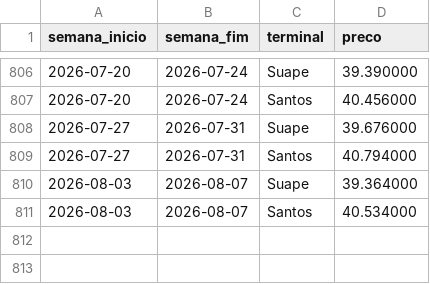
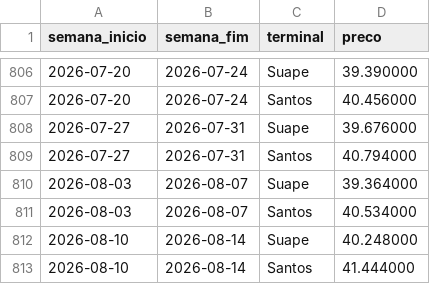
Before and after one commit to jmagomez/anp-ppi-dashboard, a CSV file: docs/data/ppi_glp.csv, drawn as a sheet; only a part is shown, gaps mark what is left out.

```diff
--- a/docs/data/ppi_glp.csv
+++ b/docs/data/ppi_glp.csv
@@ -811 +811,3 @@ semana_inicio,semana_fim,terminal,preco
 2026-08-03,2026-08-07,Santos,40.534000
+2026-08-10,2026-08-14,Suape,40.248000
+2026-08-10,2026-08-14,Santos,41.444000
```
Also changed, not shown: docs/data/ppi_diesel.csv, docs/data/ppi_gasolina.csv, 6 other files.
